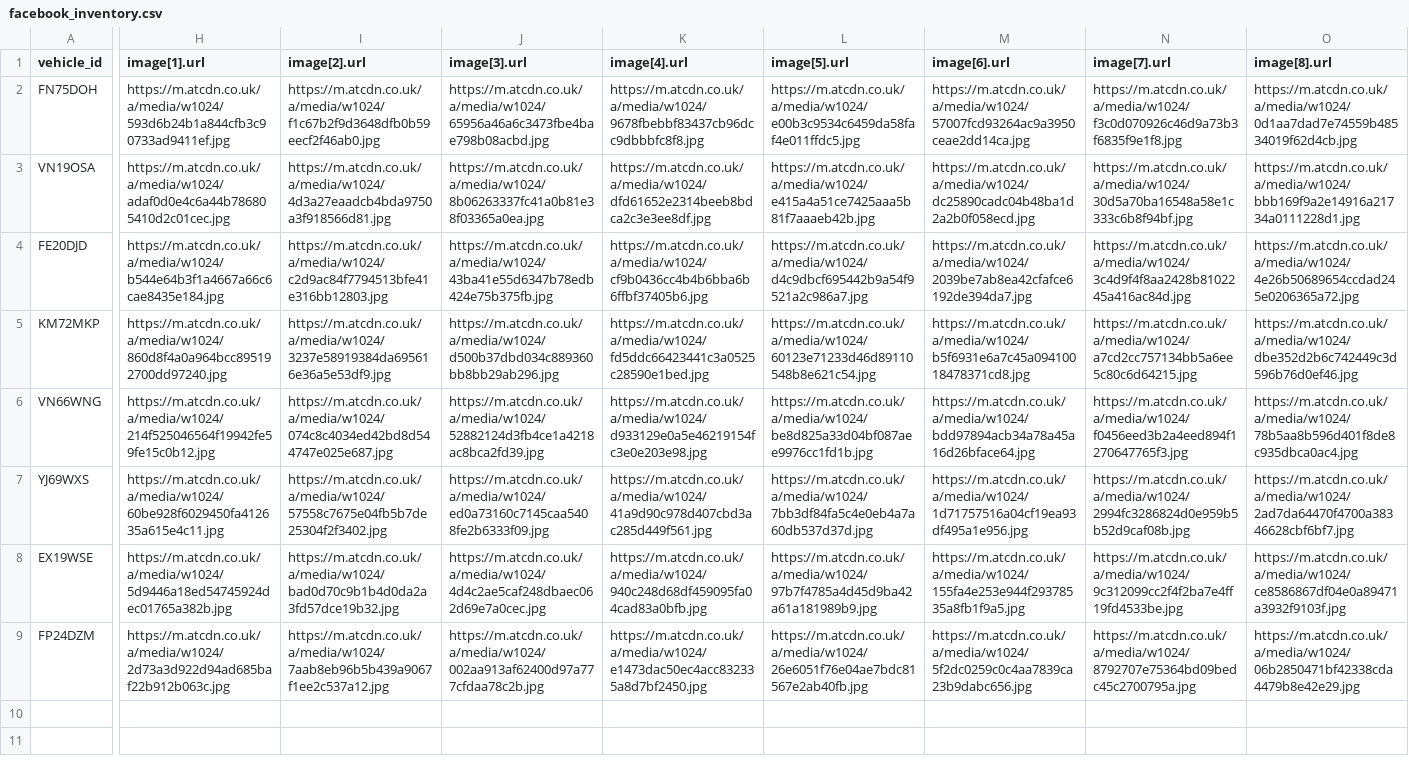
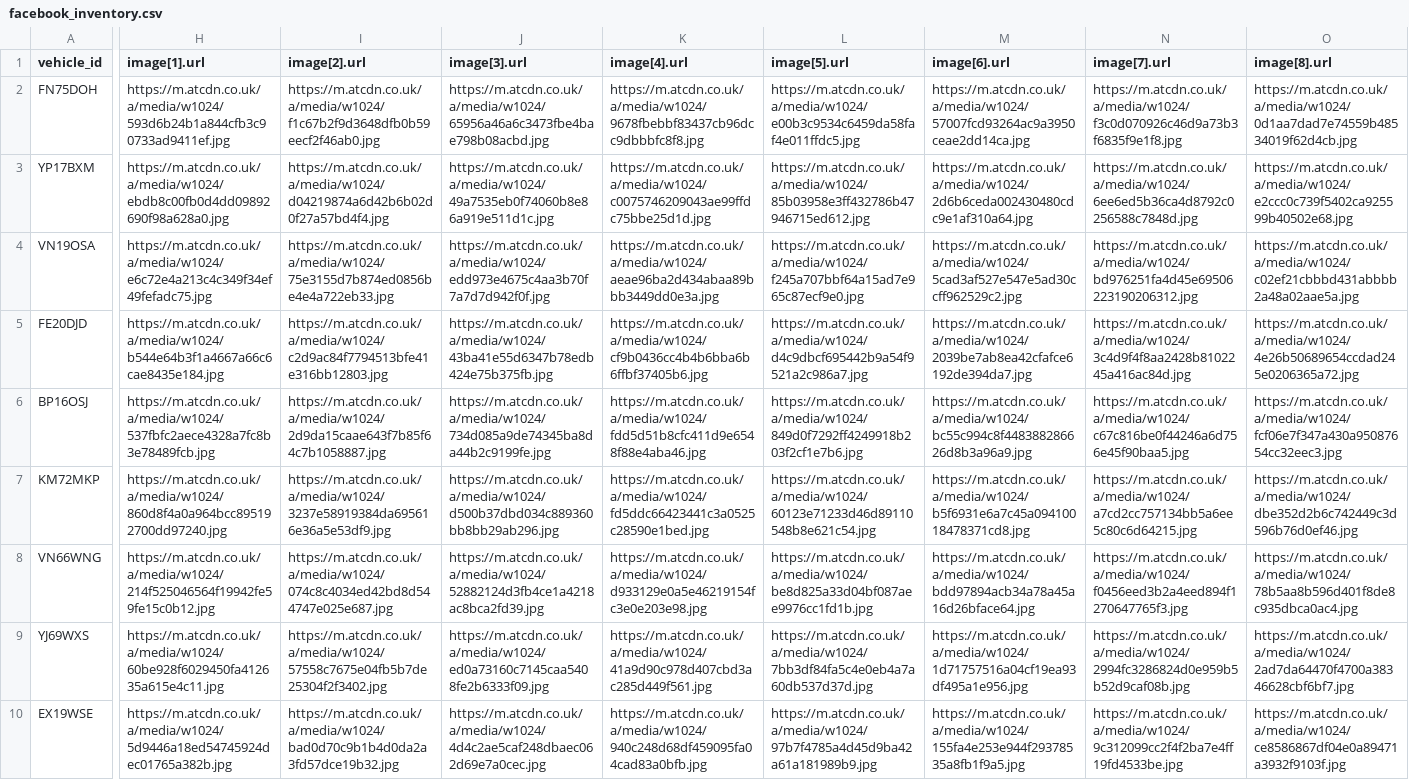
Before and after one commit to oli-a11y/albar-meta-feed, a CSV file: facebook_inventory.csv, drawn as a sheet; only a part is shown, gaps mark what is left out; the shorter side is filled out with more unchanged rows; addresses are those after the commit; rows hold the shown columns only; the diff covers the shown part only; the diff names each change by its address in the sheet, - before the commit and + after, or states it on an @@ line.

```diff
--- a/facebook_inventory.csv
+++ b/facebook_inventory.csv
+row 3: YP17BXM | https://m.atcdn.co.uk/a/media/w1024/ebdb8c00fb0d4dd09892690f98a628a0.jpg | https://m.atcdn.co.uk/a/media/w1024/d04219874a6d42b6b02d0f27a57bd4f4.jpg | https://m.atcdn.co.uk/a/media/w1024/49a7535eb0f74060b8e86a919e511d1c.jpg | https://m.atcdn.co.uk/a/media/w1024/c0075746209043ae99ffdc75bbe25d1d.jpg | https://m.atcdn.co.uk/a/media/w1024/85b03958e3ff432786b47946715ed612.jpg | https://m.atcdn.co.uk/a/media/w1024/2d6b6ceda002430480cdc9e1af310a64.jpg | https://m.atcdn.co.uk/a/media/w1024/6ee6ed5b36ca4d8792c0256588c7848d.jpg | https://m.atcdn.co.uk/a/media/w1024/e2ccc0c739f5402ca925599b40502e68.jpg
-H4 (image[1].url): https://m.atcdn.co.uk/a/media/w1024/adaf0d0e4c6a44b786805410d2c01cec.jpg
+H4 (image[1].url): https://m.atcdn.co.uk/a/media/w1024/e6c72e4a213c4c349f34ef49fefadc75.jpg
-I4 (image[2].url): https://m.atcdn.co.uk/a/media/w1024/4d3a27eaadcb4bda9750a3f918566d81.jpg
+I4 (image[2].url): https://m.atcdn.co.uk/a/media/w1024/75e3155d7b874ed0856be4e4a722eb33.jpg
-J4 (image[3].url): https://m.atcdn.co.uk/a/media/w1024/8b06263337fc41a0b81e38f03365a0ea.jpg
+J4 (image[3].url): https://m.atcdn.co.uk/a/media/w1024/edd973e4675c4aa3b70f7a7d7d942f0f.jpg
-K4 (image[4].url): https://m.atcdn.co.uk/a/media/w1024/dfd61652e2314beeb8bdca2c3e3ee8df.jpg
+K4 (image[4].url): https://m.atcdn.co.uk/a/media/w1024/aeae96ba2d434abaa89bbb3449dd0e3a.jpg
-L4 (image[5].url): https://m.atcdn.co.uk/a/media/w1024/e415a4a51ce7425aaa5b81f7aaaeb42b.jpg
+L4 (image[5].url): https://m.atcdn.co.uk/a/media/w1024/f245a707bbf64a15ad7e965c87ecf9e0.jpg
-M4 (image[6].url): https://m.atcdn.co.uk/a/media/w1024/dc25890cadc04b48ba1d2a2b0f058ecd.jpg
+M4 (image[6].url): https://m.atcdn.co.uk/a/media/w1024/5cad3af527e547e5ad30ccff962529c2.jpg
-N4 (image[7].url): https://m.atcdn.co.uk/a/media/w1024/30d5a70ba16548a58e1c333c6b8f94bf.jpg
+N4 (image[7].url): https://m.atcdn.co.uk/a/media/w1024/bd976251fa4d45e69506223190206312.jpg
-O4 (image[8].url): https://m.atcdn.co.uk/a/media/w1024/bbb169f9a2e14916a21734a0111228d1.jpg
+O4 (image[8].url): https://m.atcdn.co.uk/a/media/w1024/c02ef21cbbbd431abbbb2a48a02aae5a.jpg
+row 6: BP16OSJ | https://m.atcdn.co.uk/a/media/w1024/537fbfc2aece4328a7fc8b3e78489fcb.jpg | https://m.atcdn.co.uk/a/media/w1024/2d9da15caae643f7b85f64c7b1058887.jpg | https://m.atcdn.co.uk/a/media/w1024/734d085a9de74345ba8da44b2c9199fe.jpg | https://m.atcdn.co.uk/a/media/w1024/fdd5d51b8cfc411d9e6548f88e4aba46.jpg | https://m.atcdn.co.uk/a/media/w1024/849d0f7292ff4249918b203f2cf1e7b6.jpg | https://m.atcdn.co.uk/a/media/w1024/bc55c994c8f448388286626d8b3a96a9.jpg | https://m.atcdn.co.uk/a/media/w1024/c67c816be0f44246a6d756e45f90baa5.jpg | https://m.atcdn.co.uk/a/media/w1024/fcf06e7f347a430a95087654cc32eec3.jpg
```
Also changed, not shown: 1 added row and 1 edited cell elsewhere in this file.
